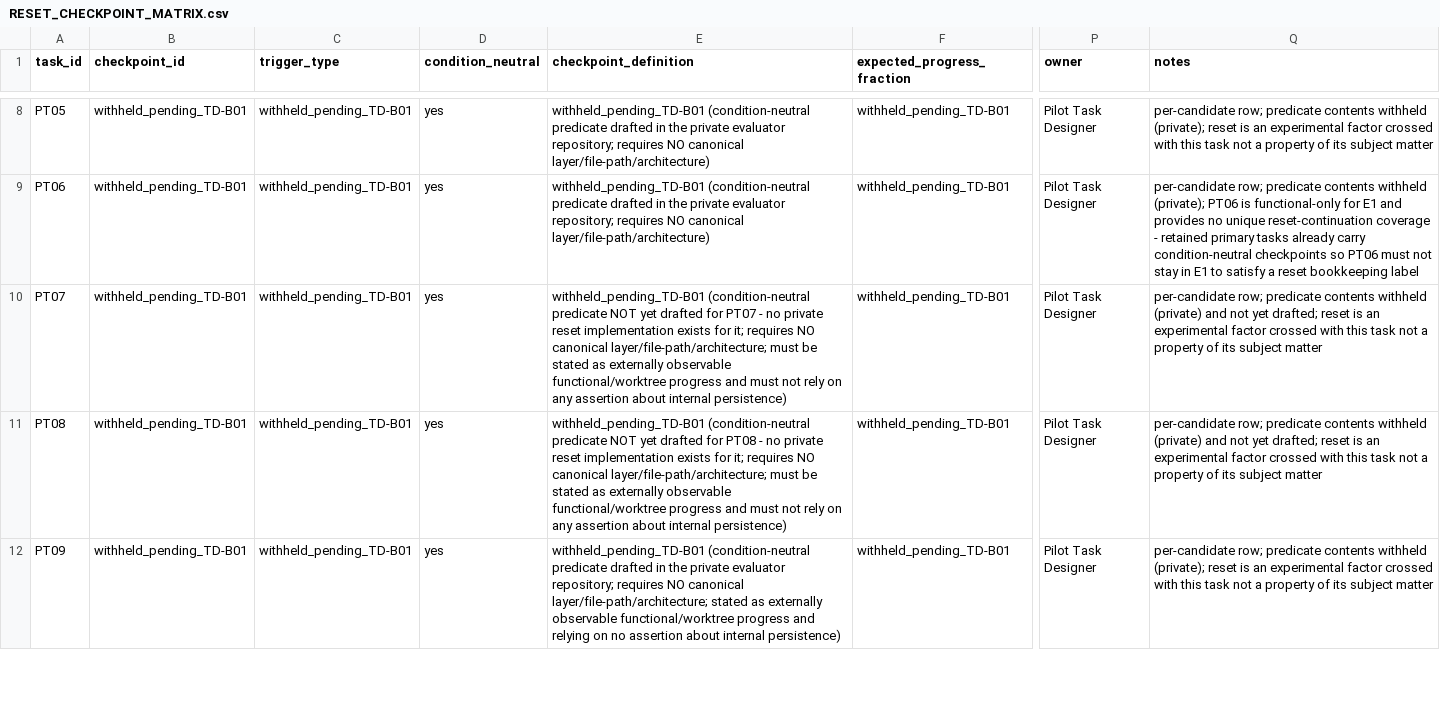
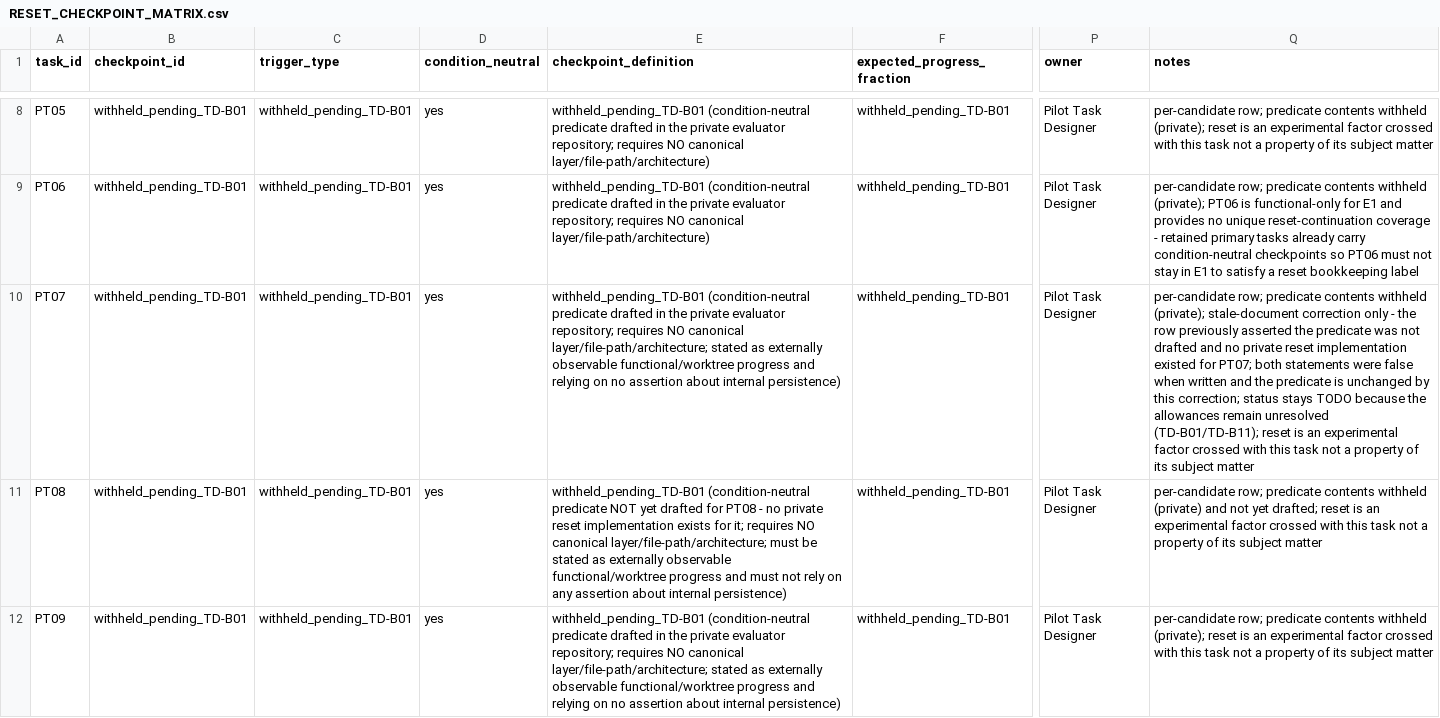
Before and after one commit to thakkarkeyur/afci-bench, a CSV file: docs/v2/RESET_CHECKPOINT_MATRIX.csv, drawn as a sheet; only a part is shown, gaps mark what is left out; the diff names each change by its address in the sheet, - before the commit and + after, or states it on an @@ line.

Commit message:
docs(v2): correct the stale PT07 reset-checkpoint bookkeeping
The PT07 row asserted that its condition-neutral predicate was "NOT yet
drafted" and that "no private reset implementation exists for it". Both
statements were false: the private PT07 reset_checkpoint.json carries a
drafted, condition-neutral, externally-stated predicate.

This is a stale-document correction, not a scientific redesign. The
predicate itself is unchanged, its contents stay withheld, and status
stays TODO because the allowances remain unresolved (TD-B01/TD-B11).

test_pt07_public_task.py pinned the stale claim, so it moves with the
row: it now requires the row to report that a predicate EXISTS while
still publishing none of it.

Note: the PT08 row carries the identical stale claim and is left
untouched here; correcting it is outside this change's stated scope.

```diff
--- a/docs/v2/RESET_CHECKPOINT_MATRIX.csv
+++ b/docs/v2/RESET_CHECKPOINT_MATRIX.csv
-E10 (checkpoint_definition): …(condition-neutral predicate NOT yet drafted for PT07 - no private reset implementation exists for it; requires NO canonical layer/file-path/architecture; must be stated as externally observable functional/worktree progress and must not rely on any assertion about…
+E10 (checkpoint_definition): …(condition-neutral predicate drafted in the private evaluator repository; requires NO canonical layer/file-path/architecture; stated as externally observable functional/worktree progress and relying on no assertion about…
-Q10 (notes): …contents withheld (private) and not yet drafted; reset is…
+Q10 (notes): …contents withheld (private); stale-document correction only - the row previously asserted the predicate was not drafted and no private reset implementation existed for PT07; both statements were false when written and the predicate is unchanged by this correction; status stays TODO because the allowances remain unresolved (TD-B01/TD-B11); reset is…
```
Also changed, not shown: 1 other file.
